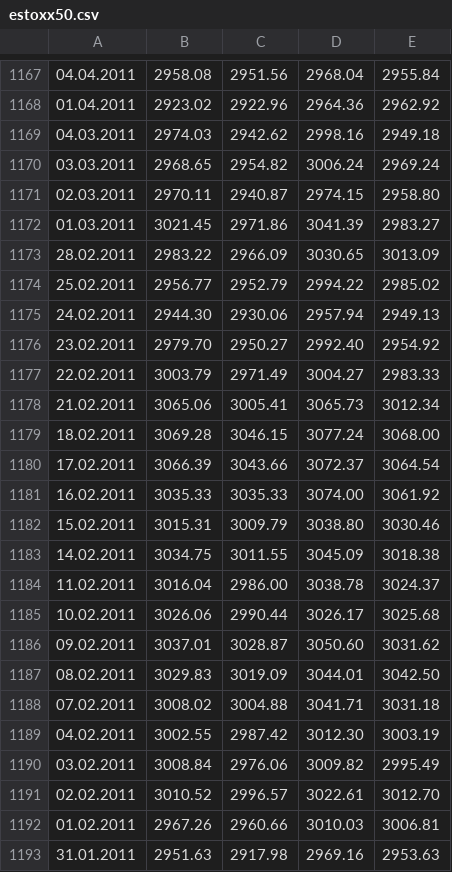
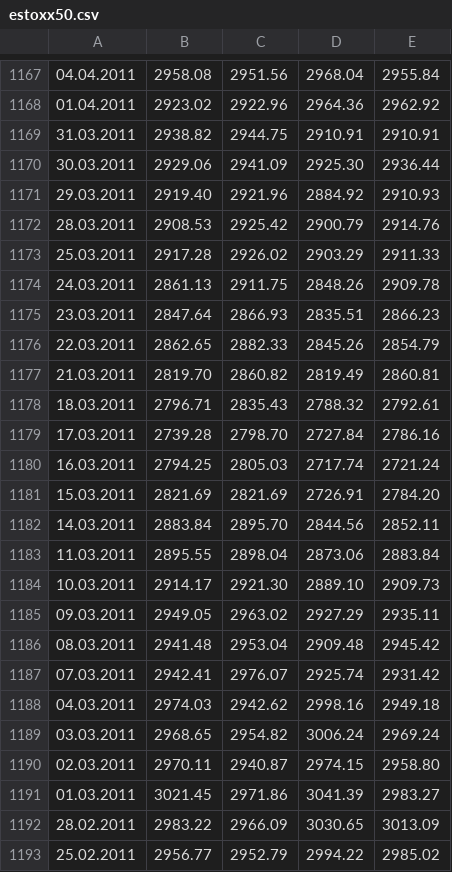
Before and after one commit to selentd/pythontools, a CSV file: pytools/data/estoxx50.csv, drawn as a sheet; only a part is shown, gaps mark what is left out; the shorter side is filled out with more unchanged rows.

Commit message:
update estoxx50 data add new monthly evaluation checks

```diff
--- a/pytools/data/estoxx50.csv
+++ b/pytools/data/estoxx50.csv
@@ -1168,2 +1168,21 @@
 01.04.2011,2923.02,2922.96,2964.36,2962.92
+31.03.2011,2938.82,2944.75,2910.91,2910.91
+30.03.2011,2929.06,2941.09,2925.30,2936.44
+29.03.2011,2919.40,2921.96,2884.92,2910.93
+28.03.2011,2908.53,2925.42,2900.79,2914.76
+25.03.2011,2917.28,2926.02,2903.29,2911.33
+24.03.2011,2861.13,2911.75,2848.26,2909.78
+23.03.2011,2847.64,2866.93,2835.51,2866.23
+22.03.2011,2862.65,2882.33,2845.26,2854.79
+21.03.2011,2819.70,2860.82,2819.49,2860.81
+18.03.2011,2796.71,2835.43,2788.32,2792.61
+17.03.2011,2739.28,2798.70,2727.84,2786.16
+16.03.2011,2794.25,2805.03,2717.74,2721.24
+15.03.2011,2821.69,2821.69,2726.91,2784.20
+14.03.2011,2883.84,2895.70,2844.56,2852.11
+11.03.2011,2895.55,2898.04,2873.06,2883.84
+10.03.2011,2914.17,2921.30,2889.10,2909.73
+09.03.2011,2949.05,2963.02,2927.29,2935.11
+08.03.2011,2941.48,2953.04,2909.48,2945.42
+07.03.2011,2942.41,2976.07,2925.74,2931.42
 04.03.2011,2974.03,2942.62,2998.16,2949.18
```
Also changed, not shown: 3 other files.
